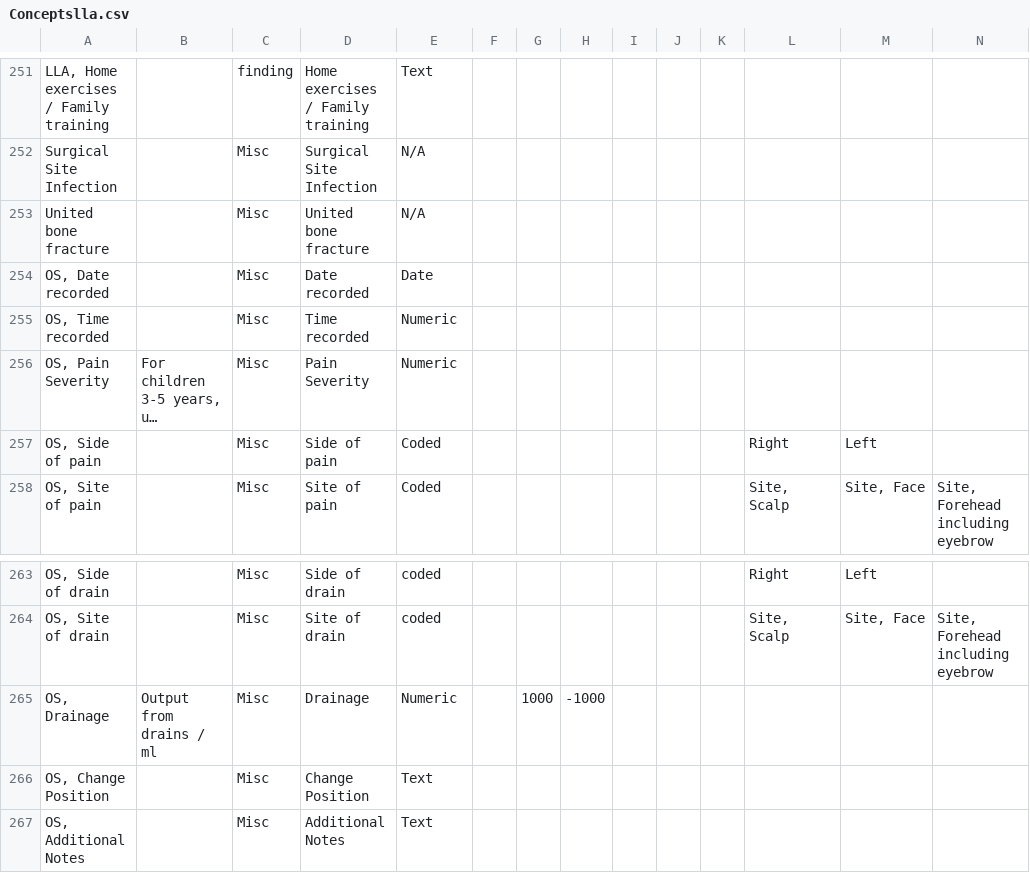
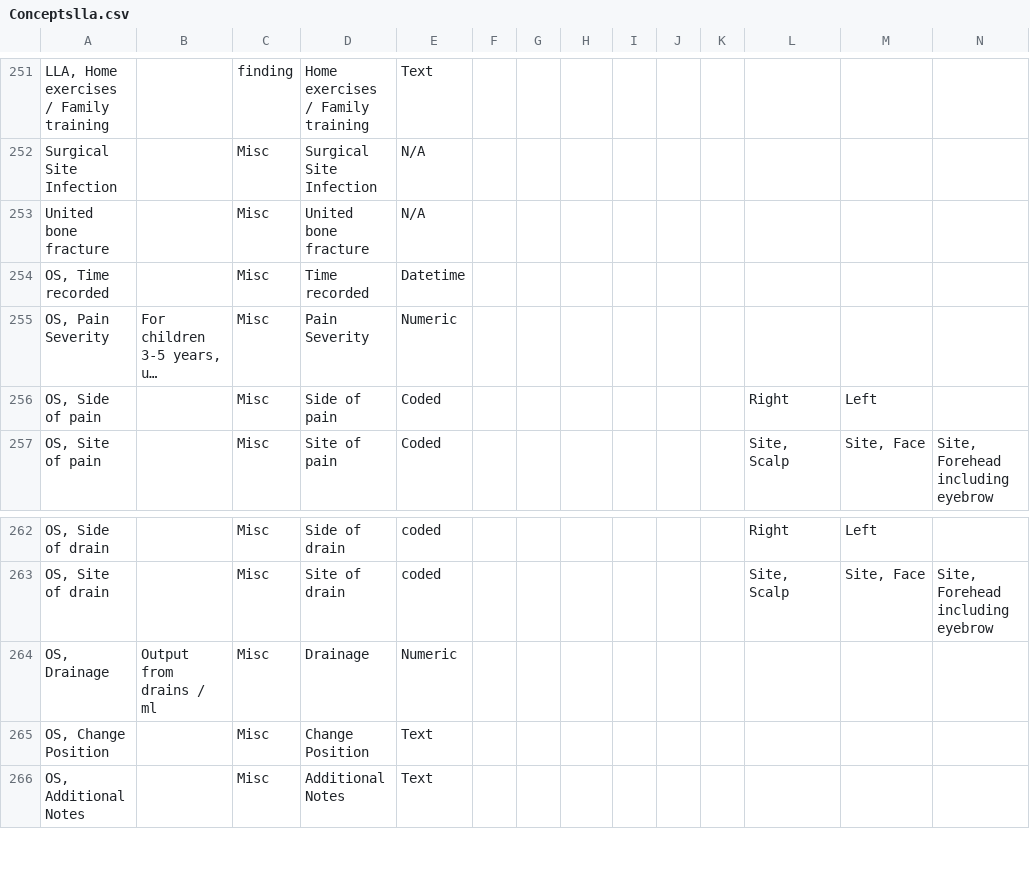
Before and after one commit to trodriguezmsf/amman-config, a CSV file: openmrs/ammancsv/release3.4/Conceptslla.csv, drawn as a sheet; only a part is shown, gaps mark what is left out; long unchanged cells end in …; removed rows and columns are numbered as before the commit, all else as after; rows hold the shown columns only; the diff names each change by its address in the sheet, - before the commit and + after, or states it on an @@ line.

Commit message:
Shiva Kumar | Removing date recorded and making it as time recorded

```diff
--- a/openmrs/ammancsv/release3.4/Conceptslla.csv
+++ b/openmrs/ammancsv/release3.4/Conceptslla.csv
-row 254: OS, Date recorded |  | Misc | Date recorded | Date
-E254: Numeric
+E254: Datetime
-G264: 1000
+G264: (empty)
-H264: -1000
+H264: (empty)
```
Also changed, not shown: openmrs/ammancsv/release3.4/Conceptsets_LLA.csv.
